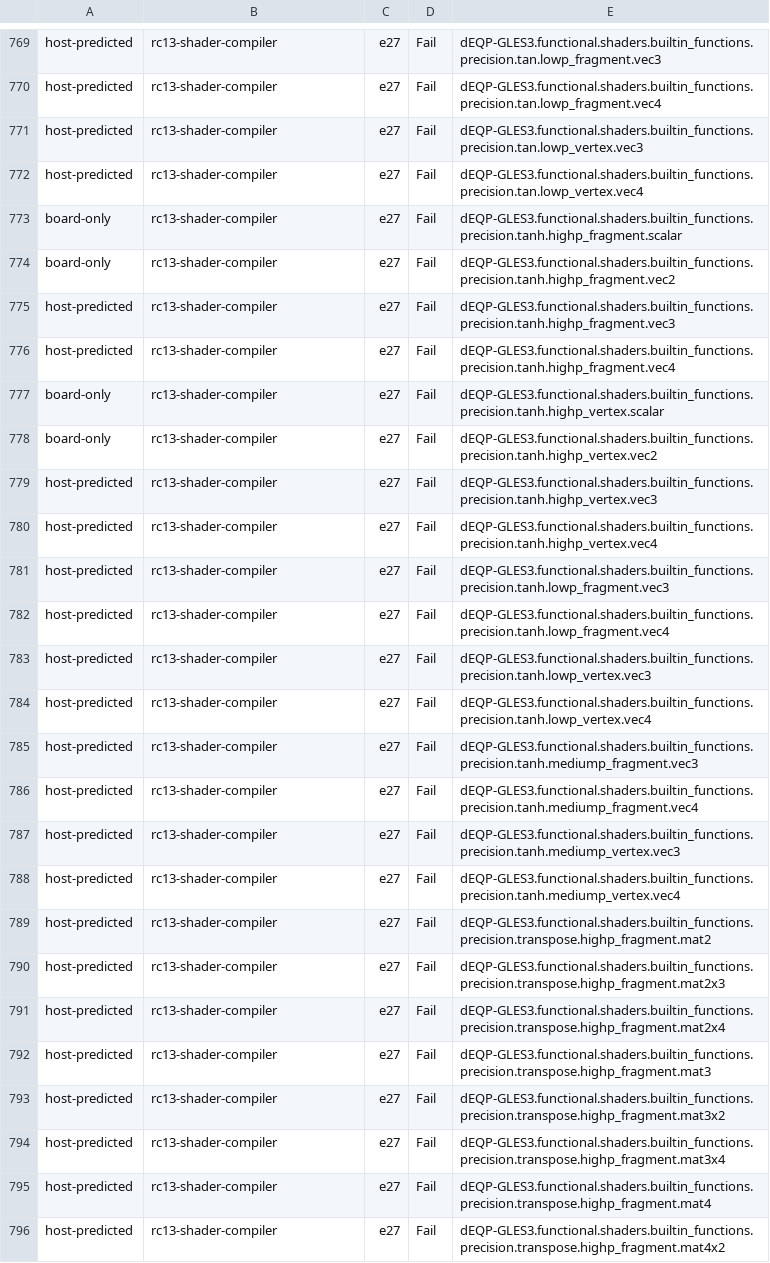
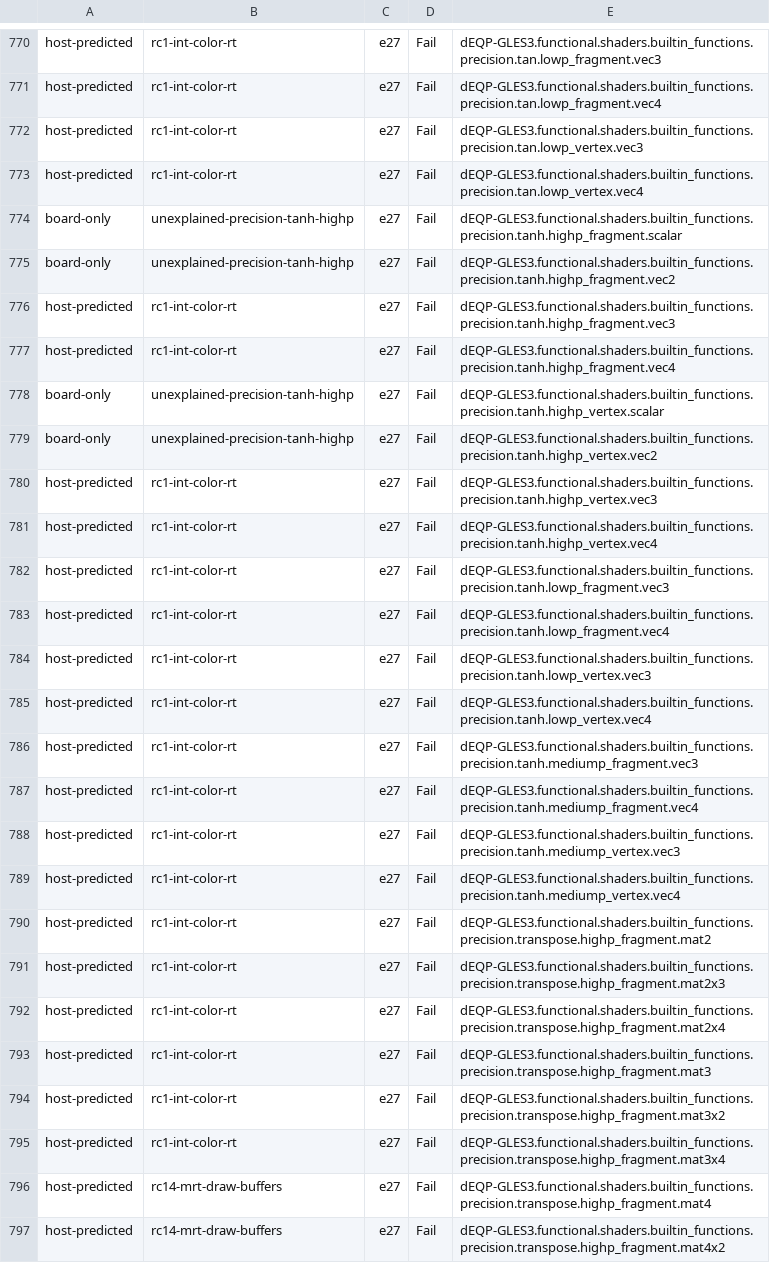
Before and after one commit to signal-slot/yakogl, a TSV file: docs/es3/imx8mp-gles3-compare-9bc82915.tsv, drawn as a sheet; only a part is shown, gaps mark what is left out; addresses are those after the commit; the diff covers the shown part only; the diff names each change by its address in the sheet, - before the commit and + after, or states it on an @@ line.

```diff
--- a/docs/es3/imx8mp-gles3-compare-9bc82915.tsv
+++ b/docs/es3/imx8mp-gles3-compare-9bc82915.tsv
-B770:B773: rc13-shader-compiler
+B770:B773: rc1-int-color-rt
-B774:B775: rc13-shader-compiler
+B774:B775: unexplained-precision-tanh-highp
-B776:B777: rc13-shader-compiler
+B776:B777: rc1-int-color-rt
-B778:B779: rc13-shader-compiler
+B778:B779: unexplained-precision-tanh-highp
-B780:B795: rc13-shader-compiler
+B780:B795: rc1-int-color-rt
-B796:B797: rc13-shader-compiler
+B796:B797: rc14-mrt-draw-buffers
```
Also changed, not shown: 1 added row and 129 edited cells elsewhere in this file.
